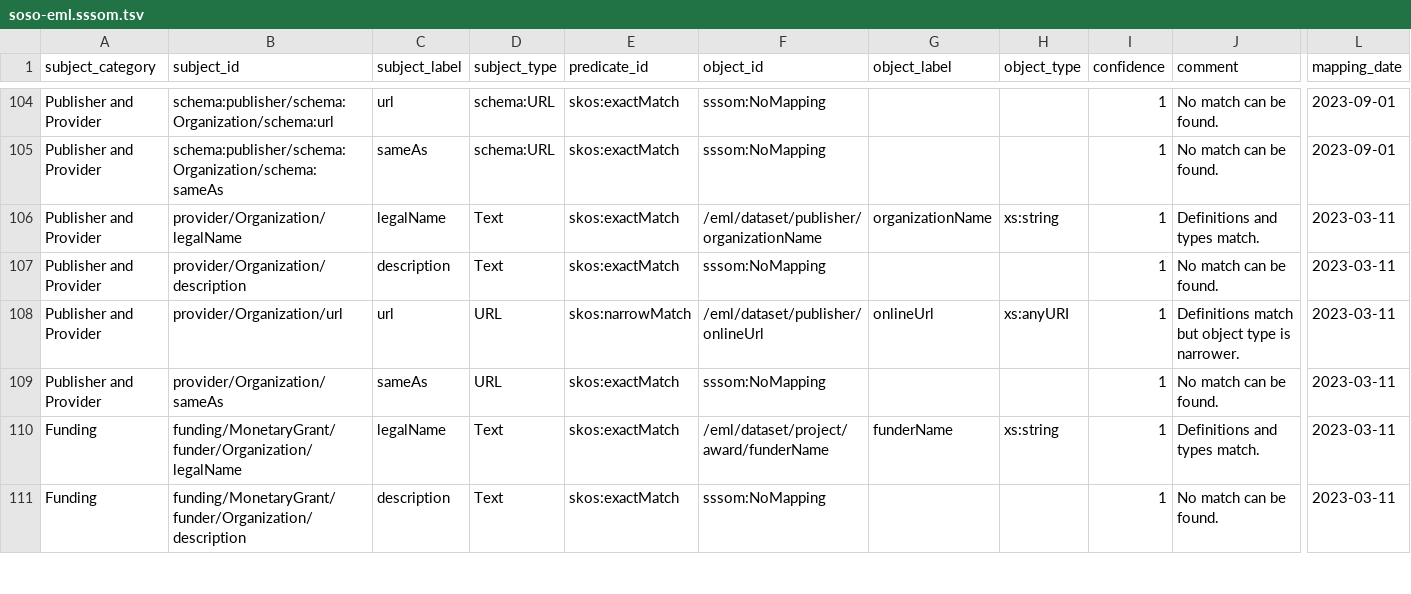
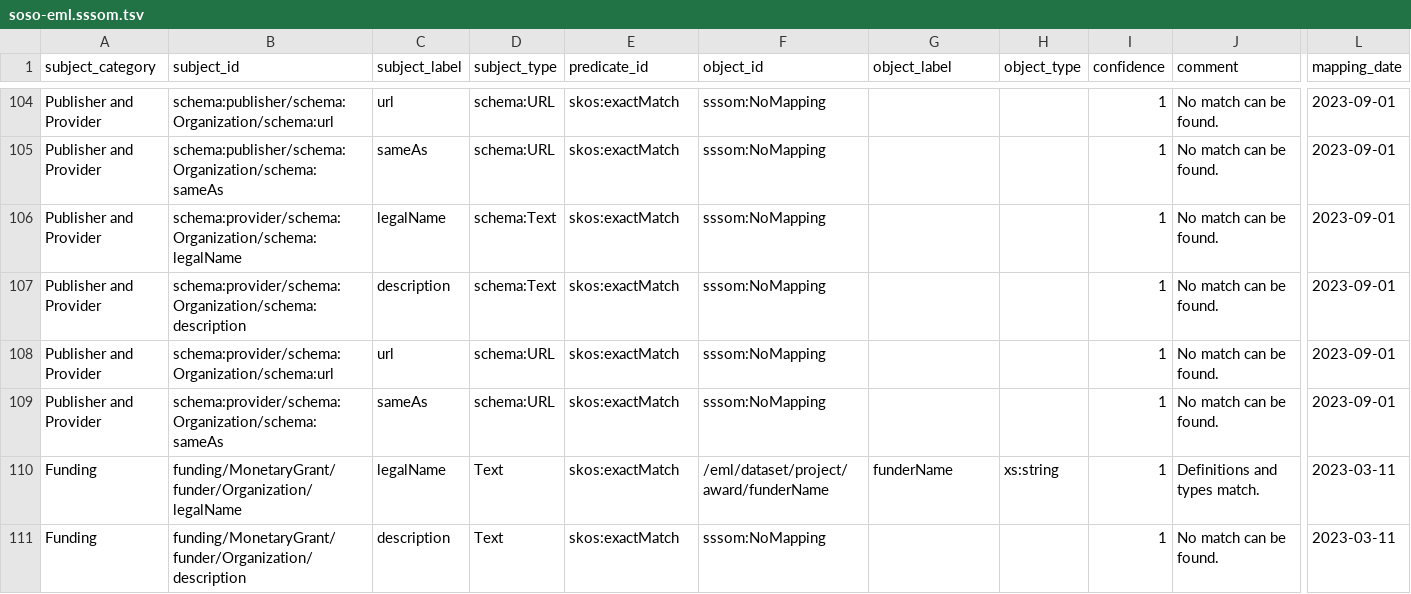
Before and after one commit to clnsmth/soso, a TSV file: src/soso/data/soso-eml.sssom.tsv, drawn as a sheet; only a part is shown, gaps mark what is left out; the diff names each change by its address in the sheet, - before the commit and + after, or states it on an @@ line.

Commit message:
feat: get provider from argument (#5)
Retrieve the 'provider' property from a user-provided
argument and add to the graph. This is necessary since there's
currently no mapping of this property to the EML schema.

```diff
--- a/src/soso/data/soso-eml.sssom.tsv
+++ b/src/soso/data/soso-eml.sssom.tsv
-B106 (subject_id): provider/Organization/legalName
+B106 (subject_id): schema:provider/schema:Organization/schema:legalName
-D106:D107 (subject_type): Text
+D106:D107 (subject_type): schema:Text
-F106 (object_id): /eml/dataset/publisher/organizationName
+F106 (object_id): sssom:NoMapping
-G106 (object_label): organizationName
+G106 (object_label): (empty)
-H106 (object_type): xs:string
+H106 (object_type): (empty)
-J106 (comment): Definitions and types match.
+J106 (comment): No match can be found.
-L106:L109 (mapping_date): 2023-03-11
+L106:L109 (mapping_date): 2023-09-01
-B107 (subject_id): provider/Organization/description
+B107 (subject_id): schema:provider/schema:Organization/schema:description
-B108 (subject_id): provider/Organization/url
+B108 (subject_id): schema:provider/schema:Organization/schema:url
-D108:D109 (subject_type): URL
+D108:D109 (subject_type): schema:URL
-E108 (predicate_id): skos:narrowMatch
+E108 (predicate_id): skos:exactMatch
-F108 (object_id): /eml/dataset/publisher/onlineUrl
+F108 (object_id): sssom:NoMapping
-G108 (object_label): onlineUrl
+G108 (object_label): (empty)
-H108 (object_type): xs:anyURI
+H108 (object_type): (empty)
-J108 (comment): Definitions match but object type is narrower.
+J108 (comment): No match can be found.
-B109 (subject_id): provider/Organization/sameAs
+B109 (subject_id): schema:provider/schema:Organization/schema:sameAs
```
Also changed, not shown: 5 other files.
